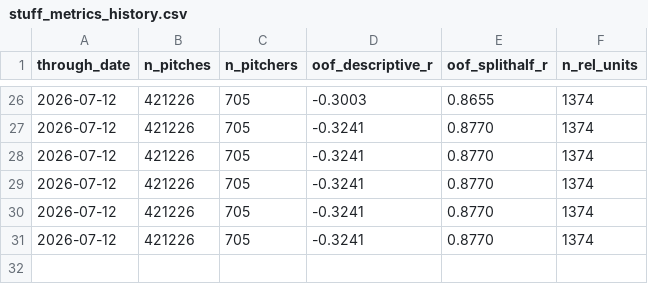
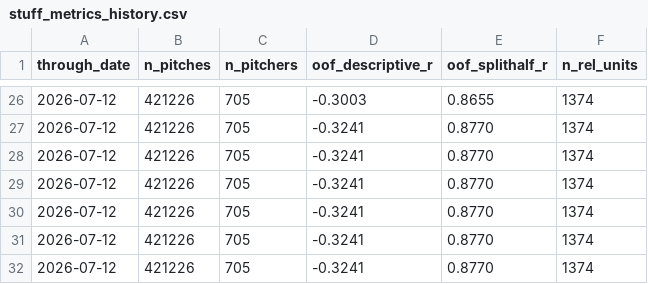
Before and after one commit to wjhuron/Huronalytics, a CSV file: data/stuff_metrics_history.csv, drawn as a sheet; only a part is shown, gaps mark what is left out; the diff names each change by its address in the sheet, - before the commit and + after, or states it on an @@ line.

```diff
--- a/data/stuff_metrics_history.csv
+++ b/data/stuff_metrics_history.csv
+row 32: 2026-07-12 | 421226 | 705 | -0.3241 | 0.8770 | 1374
```
Also changed, not shown: 9 other files.
